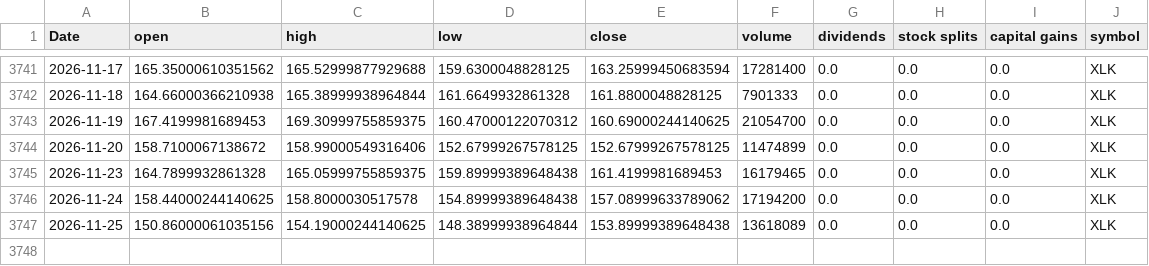
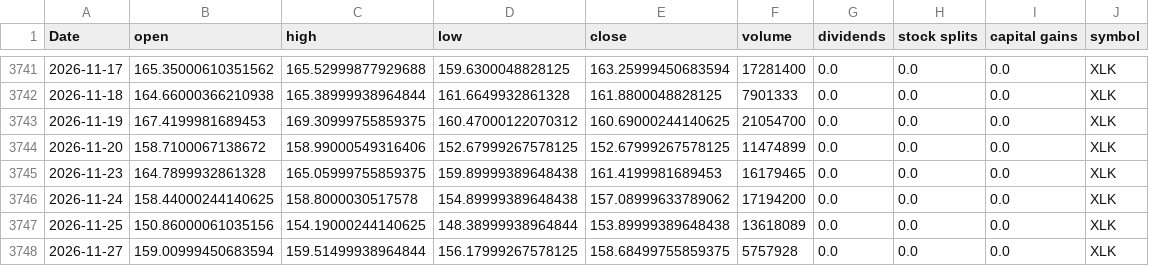
Before and after one commit to Akishai18/SignalM, a CSV file: data/sectors/xlk_data.csv, drawn as a sheet; only a part is shown, gaps mark what is left out; the diff names each change by its address in the sheet, - before the commit and + after, or states it on an @@ line.

```diff
--- a/data/sectors/xlk_data.csv
+++ b/data/sectors/xlk_data.csv
+row 3748: 2026-11-27 | 159.00999450683594 | 159.51499938964844 | 156.17999267578125 | 158.68499755859375 | 5757928 | 0.0 | 0.0 | 0.0 | XLK
```
Also changed, not shown: data/sectors/xlc_data.csv, data/sectors/xle_data.csv, 38 other files.
